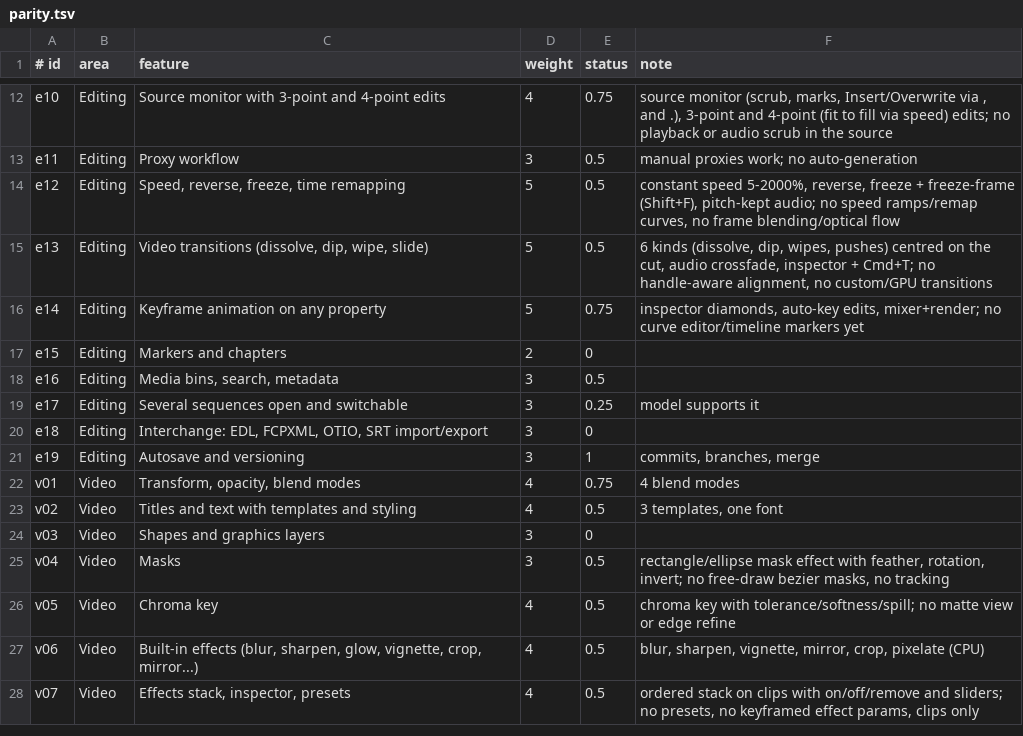
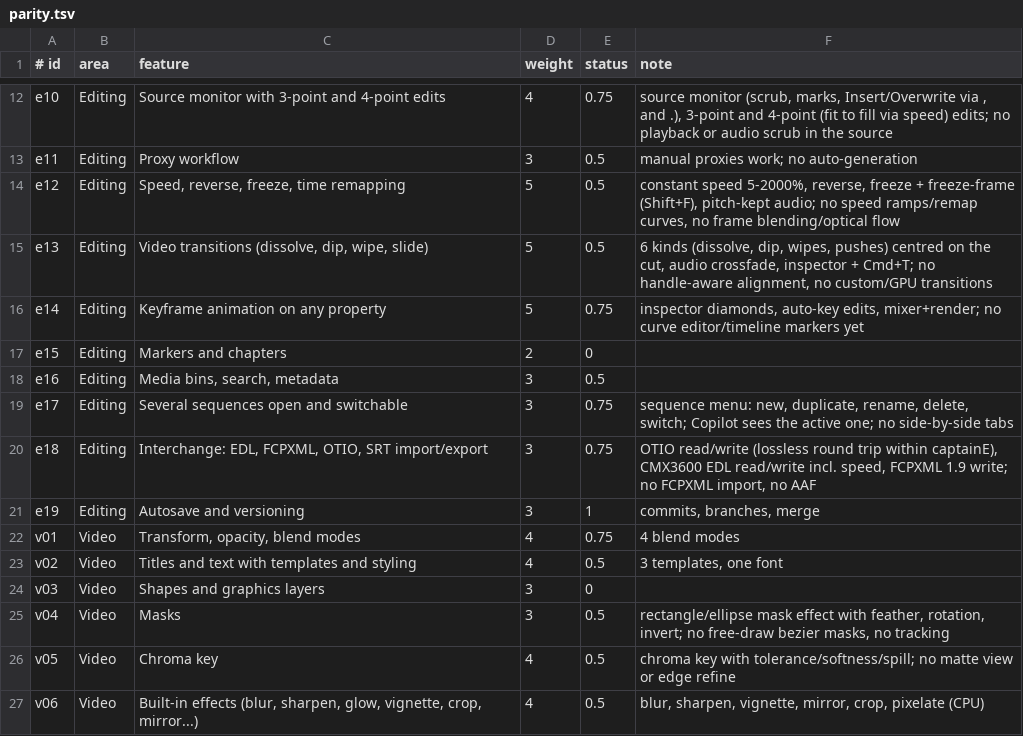
Before and after one commit to iamamit/captainE, a TSV file: docs/parity.tsv, drawn as a sheet; only a part is shown, gaps mark what is left out; the shorter side is filled out with more unchanged rows.

```diff
--- a/docs/parity.tsv
+++ b/docs/parity.tsv
@@ -18,4 +18,4 @@ e15	Editing	Markers and chapters	2	0
 e16	Editing	Media bins, search, metadata	3	0.5	
-e17	Editing	Several sequences open and switchable	3	0.25	model supports it
-e18	Editing	Interchange: EDL, FCPXML, OTIO, SRT import/export	3	0	
+e17	Editing	Several sequences open and switchable	3	0.75	sequence menu: new, duplicate, rename, delete, switch; Copilot sees the active one; no side-by-side tabs
+e18	Editing	Interchange: EDL, FCPXML, OTIO, SRT import/export	3	0.75	OTIO read/write (lossless round trip within captainE), CMX3600 EDL read/write incl. speed, FCPXML 1.9 write; no FCPXML import, no AAF
 e19	Editing	Autosave and versioning	3	1	commits, branches, merge
```
Also changed, not shown: 23 other files.
